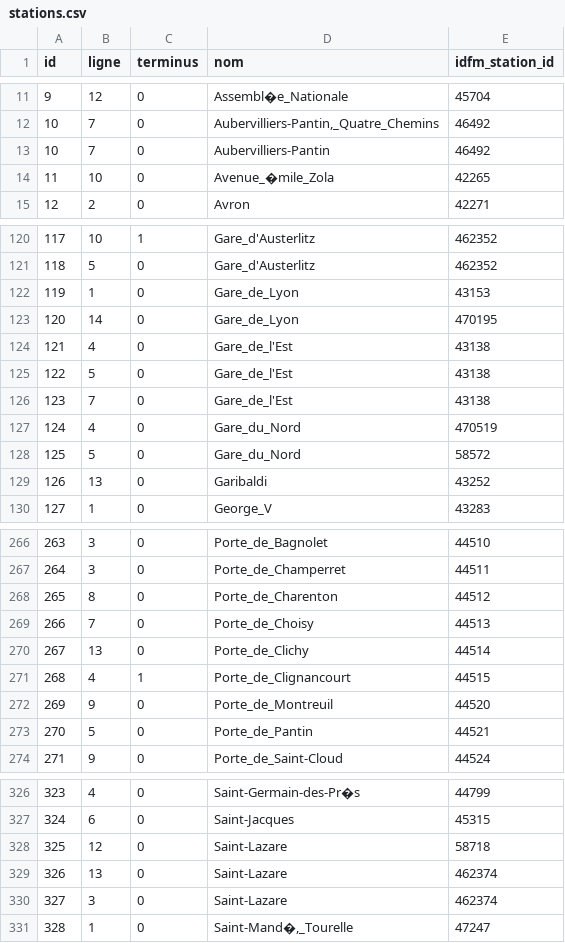
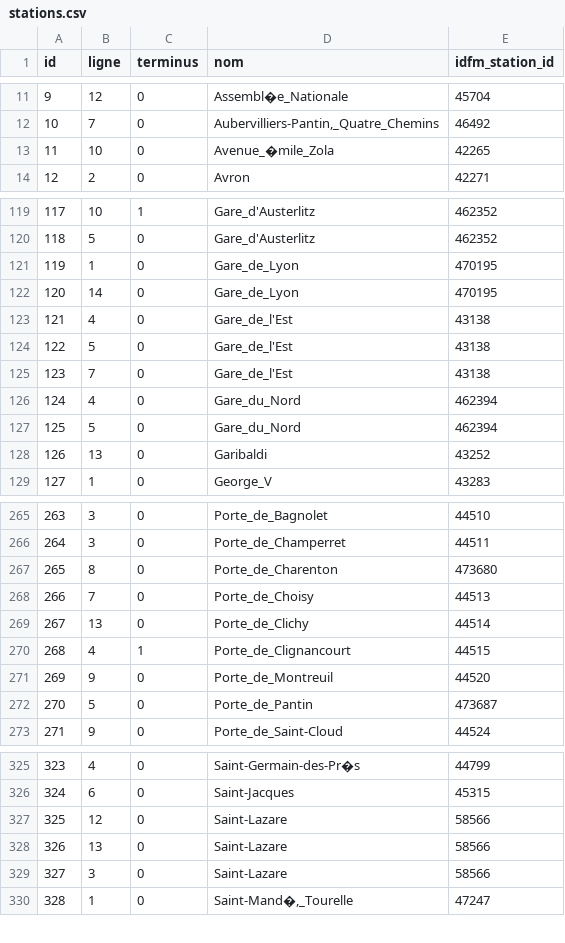
Before and after one commit to Jouca/SAE2_01-Metro, a CSV file: data/stations.csv, drawn as a sheet; only a part is shown, gaps mark what is left out; the diff covers the shown part only.

```diff
--- a/data/stations.csv
+++ b/data/stations.csv
@@ -12,3 +12,2 @@ id;ligne;terminus;nom;idfm_station_id
 10;7;0;Aubervilliers-Pantin,_Quatre_Chemins;46492
-10;7;0;Aubervilliers-Pantin;46492
 11;10;0;Avenue_�mile_Zola;42265
@@ -121,3 +120,3 @@ id;ligne;terminus;nom;idfm_station_id
 118;5;0;Gare_d'Austerlitz;462352
-119;1;0;Gare_de_Lyon;43153
+119;1;0;Gare_de_Lyon;470195
 120;14;0;Gare_de_Lyon;470195
@@ -126,4 +125,4 @@ id;ligne;terminus;nom;idfm_station_id
 123;7;0;Gare_de_l'Est;43138
-124;4;0;Gare_du_Nord;470519
-125;5;0;Gare_du_Nord;58572
+124;4;0;Gare_du_Nord;462394
+125;5;0;Gare_du_Nord;462394
 126;13;0;Garibaldi;43252
@@ -267,3 +266,3 @@ id;ligne;terminus;nom;idfm_station_id
 264;3;0;Porte_de_Champerret;44511
-265;8;0;Porte_de_Charenton;44512
+265;8;0;Porte_de_Charenton;473680
 266;7;0;Porte_de_Choisy;44513
@@ -272,3 +271,3 @@ id;ligne;terminus;nom;idfm_station_id
 269;9;0;Porte_de_Montreuil;44520
-270;5;0;Porte_de_Pantin;44521
+270;5;0;Porte_de_Pantin;473687
 271;9;0;Porte_de_Saint-Cloud;44524
@@ -327,5 +326,5 @@ id;ligne;terminus;nom;idfm_station_id
 324;6;0;Saint-Jacques;45315
-325;12;0;Saint-Lazare;58718
-326;13;0;Saint-Lazare;462374
-327;3;0;Saint-Lazare;462374
+325;12;0;Saint-Lazare;58566
+326;13;0;Saint-Lazare;58566
+327;3;0;Saint-Lazare;58566
 328;1;0;Saint-Mand�,_Tourelle;47247
```
Also changed, not shown: 2 edited cells elsewhere in this file, 21 other files.
